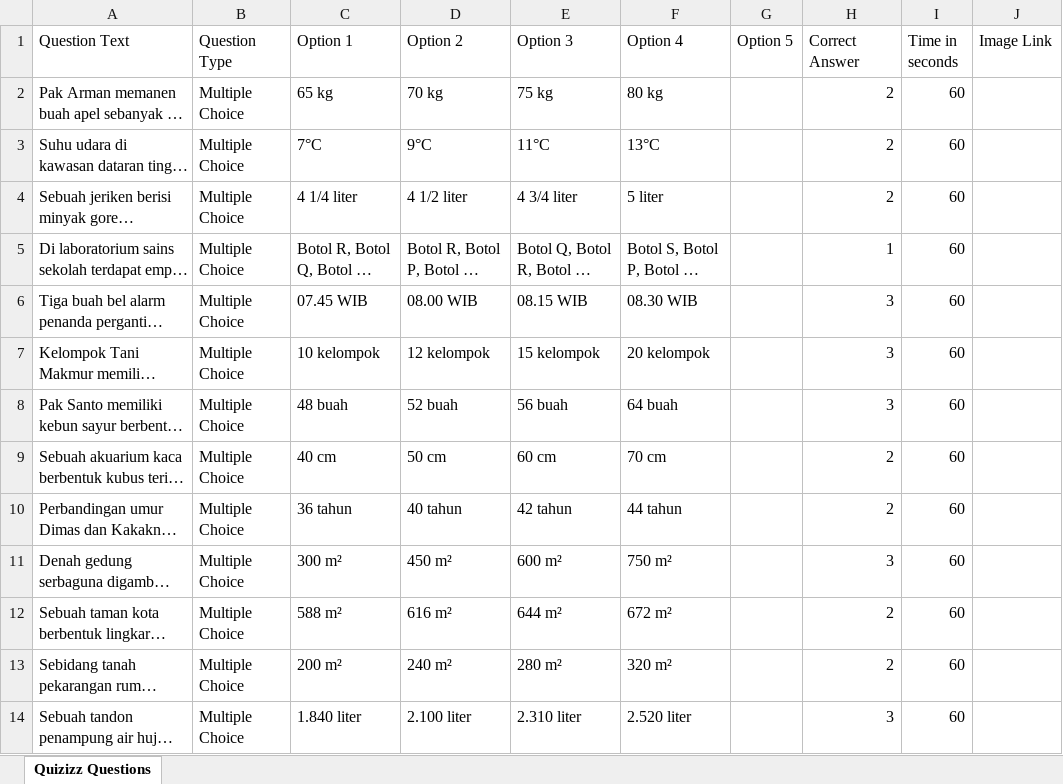
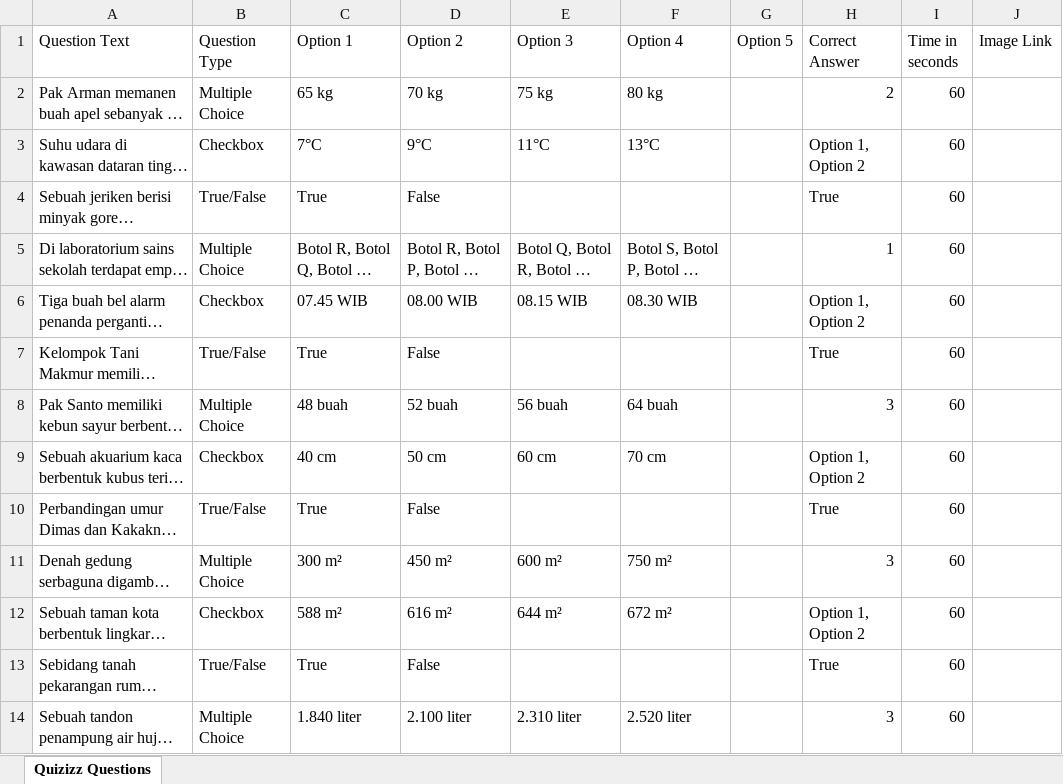
Before and after one commit to Smart-EduDigital/smartdrill-sd-2026, an Excel workbook: Quiz_Web_Matematika_Paket_2.xlsx, sheet Quizizz Questions, drawn as a sheet; only a part is shown; long unchanged cells end in …; values as stored, in another font and other column widths than the file's, no cell formats; the diff covers the shown part only; the diff names each change by its address in the sheet, - before the commit and + after, or states it on an @@ line.

```diff
--- a/Quiz_Web_Matematika_Paket_2.xlsx (sheet Quizizz Questions)
+++ b/Quiz_Web_Matematika_Paket_2.xlsx (sheet Quizizz Questions)
-B3 (Question Type): Multiple Choice
+B3 (Question Type): Checkbox
-H3 (Correct Answer): 2
+H3 (Correct Answer): Option 1, Option 2
-B4 (Question Type): Multiple Choice
+B4 (Question Type): True/False
-C4 (Option 1): 4 1/4 liter
+C4 (Option 1): True
-D4 (Option 2): 4 1/2 liter
+D4 (Option 2): False
-E4 (Option 3): 4 3/4 liter
+E4 (Option 3): (empty)
-F4 (Option 4): 5 liter
+F4 (Option 4): (empty)
-H4 (Correct Answer): 2
+H4 (Correct Answer): True
-B6 (Question Type): Multiple Choice
+B6 (Question Type): Checkbox
-H6 (Correct Answer): 3
+H6 (Correct Answer): Option 1, Option 2
-B7 (Question Type): Multiple Choice
+B7 (Question Type): True/False
-C7 (Option 1): 10 kelompok
+C7 (Option 1): True
-D7 (Option 2): 12 kelompok
+D7 (Option 2): False
-E7 (Option 3): 15 kelompok
+E7 (Option 3): (empty)
-F7 (Option 4): 20 kelompok
+F7 (Option 4): (empty)
-H7 (Correct Answer): 3
+H7 (Correct Answer): True
-B9 (Question Type): Multiple Choice
+B9 (Question Type): Checkbox
-H9 (Correct Answer): 2
+H9 (Correct Answer): Option 1, Option 2
-B10 (Question Type): Multiple Choice
+B10 (Question Type): True/False
-C10 (Option 1): 36 tahun
+C10 (Option 1): True
-D10 (Option 2): 40 tahun
+D10 (Option 2): False
-E10 (Option 3): 42 tahun
+E10 (Option 3): (empty)
-F10 (Option 4): 44 tahun
+F10 (Option 4): (empty)
-H10 (Correct Answer): 2
+H10 (Correct Answer): True
-B12 (Question Type): Multiple Choice
+B12 (Question Type): Checkbox
-H12 (Correct Answer): 2
+H12 (Correct Answer): Option 1, Option 2
-B13 (Question Type): Multiple Choice
+B13 (Question Type): True/False
-C13 (Option 1): 200 m²
+C13 (Option 1): True
-D13 (Option 2): 240 m²
+D13 (Option 2): False
-E13 (Option 3): 280 m²
+E13 (Option 3): (empty)
-F13 (Option 4): 320 m²
+F13 (Option 4): (empty)
-H13 (Correct Answer): 2
+H13 (Correct Answer): True
```
Also changed, not shown: 18 edited cells elsewhere in this sheet, cell formats, Quiz_Web_Bahasa_Indonesia_Paket_1.xlsx, Quiz_Web_Bahasa_Indonesia_Paket_2.xlsx, 1 other file.
